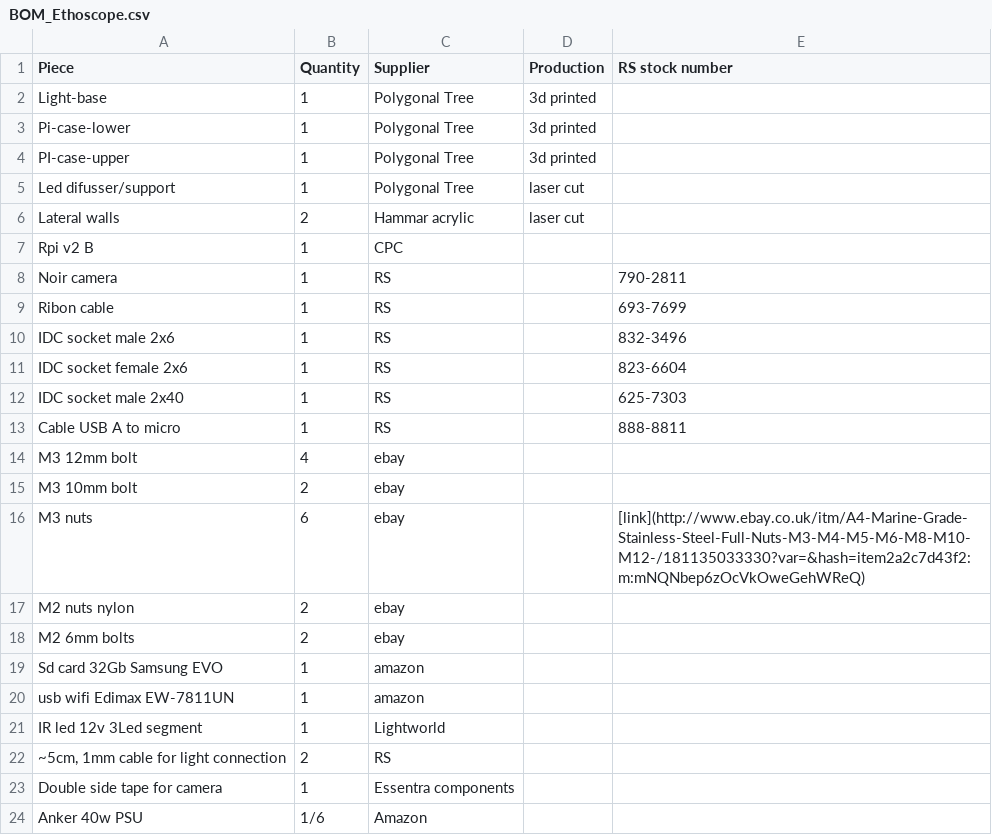
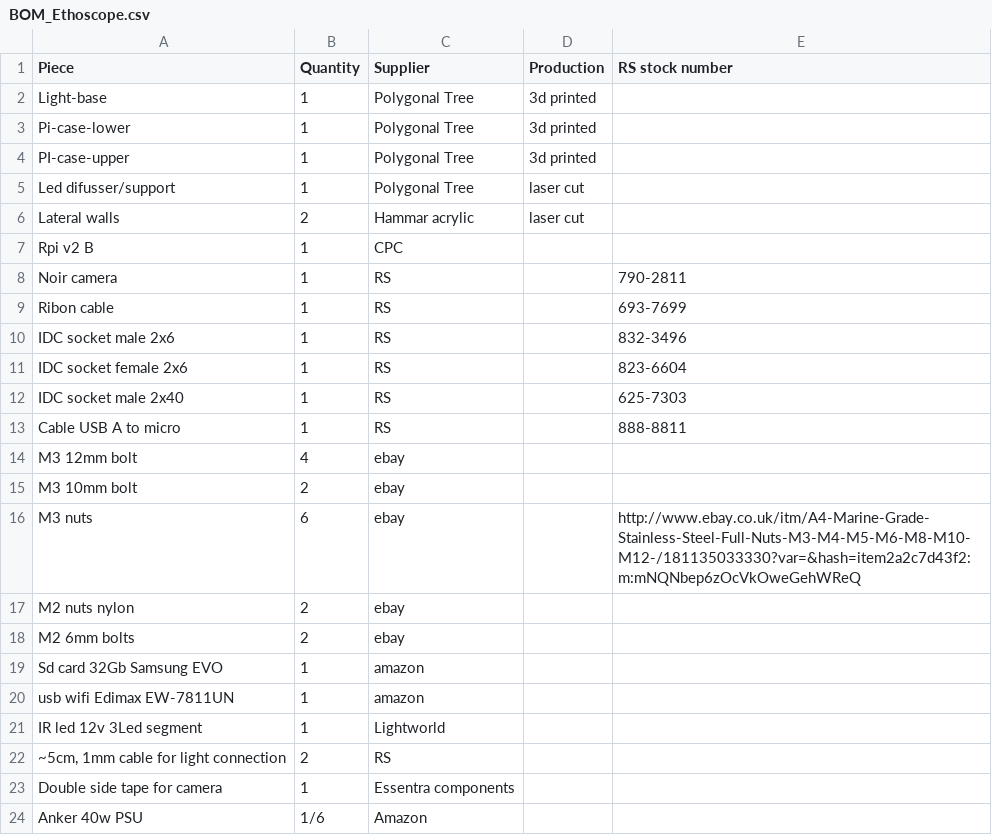
Before and after one commit to a-r-j/ethoscope_hardware, a CSV file: core/BOM_Ethoscope.csv, drawn as a sheet.

Commit message:
Update BOM_Ethoscope.csv

```diff
--- a/core/BOM_Ethoscope.csv
+++ b/core/BOM_Ethoscope.csv
@@ -15,3 +15,3 @@ M3 12mm bolt,4,ebay,,
 M3 10mm bolt,2,ebay,,
-M3 nuts,6,ebay,,[link](http://www.ebay.co.uk/itm/A4-Marine-Grade-Stainless-Steel-Full-Nuts-M3-M4-M5-M6-M8-M10-M12-/181135033330?var=&hash=item2a2c7d43f2:m:mNQNbep6zOcVkOweGehWReQ)
+M3 nuts,6,ebay,,http://www.ebay.co.uk/itm/A4-Marine-Grade-Stainless-Steel-Full-Nuts-M3-M4-M5-M6-M8-M10-M12-/181135033330?var=&hash=item2a2c7d43f2:m:mNQNbep6zOcVkOweGehWReQ
 M2 nuts nylon,2,ebay,,
```
